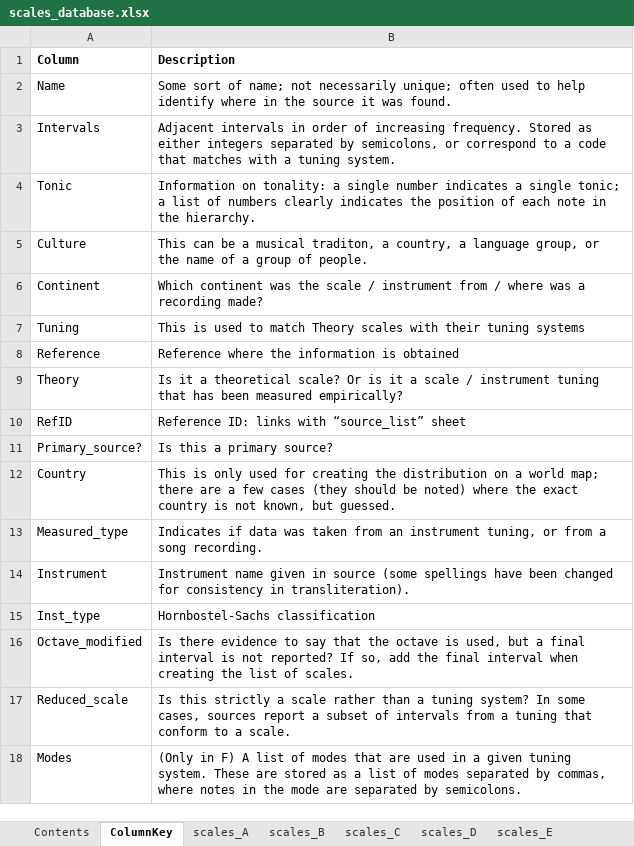
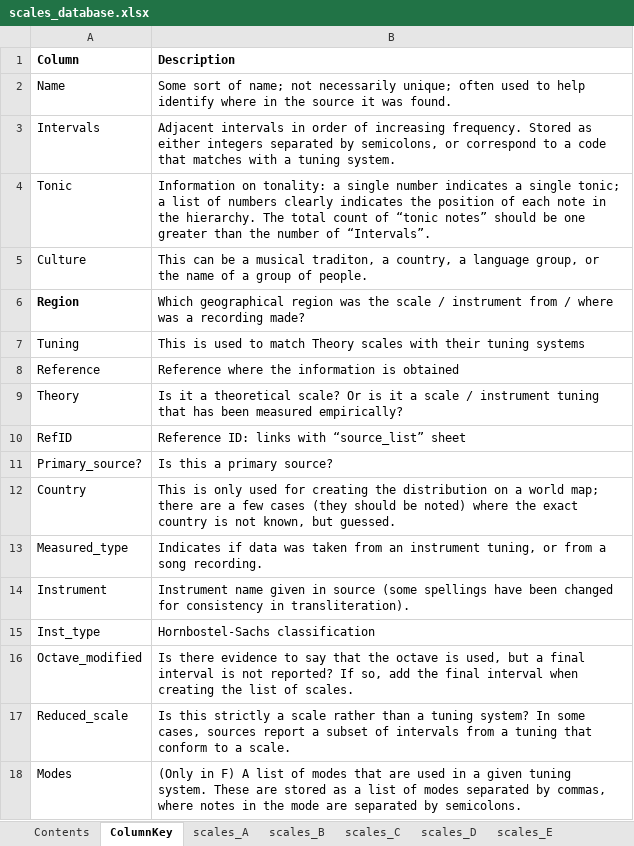
Before and after one commit to jomimc/imperfect_fifths, an Excel workbook: Scales_database/scales_database.xlsx, sheet ColumnKey, drawn as a sheet; values as stored, in another font and other column widths than the file's, no borders; removed rows and columns are numbered as before the commit, all else as after; the diff names each change by its address in the sheet, - before the commit and + after, or states it on an @@ line.

```diff
--- a/Scales_database/scales_database.xlsx (sheet ColumnKey)
+++ b/Scales_database/scales_database.xlsx (sheet ColumnKey)
-B4 (Description): …the hierarchy.
+B4 (Description): …the hierarchy. The total count of “tonic notes” should be one greater than the number of “Intervals”.
-row 6: Continent | Which continent was the scale / instrument from / where was a recording made?
+row 6: Region | Which geographical region was the scale / instrument from / where was a recording made?
```
Also changed, not shown: sheet scales_F, sheet scales_C, sheet source_list, sheet scales_E, sheet scales_D, sheet scales_B, 1 more sheet, 8 other files.
